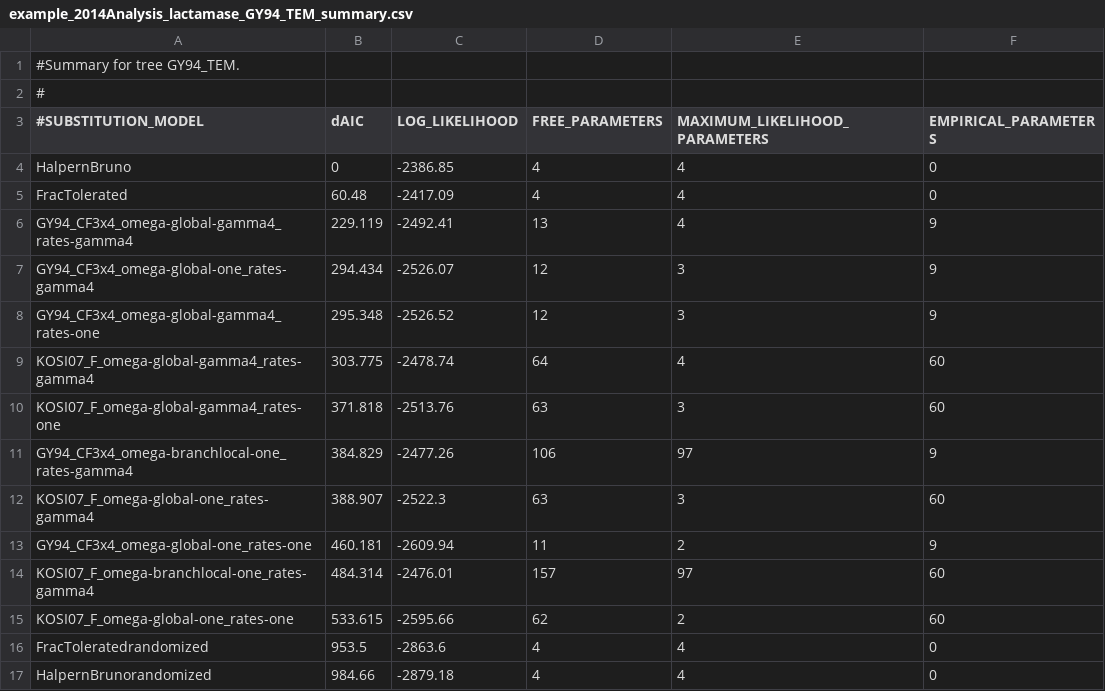
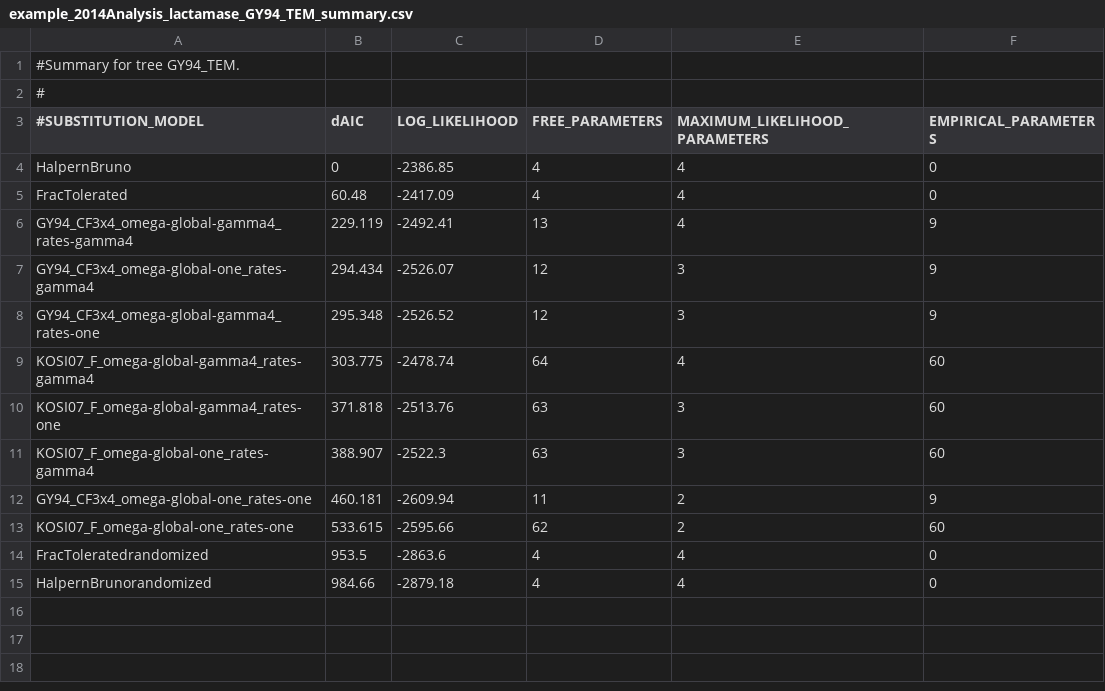
Before and after one commit to jbloom/phyloExpCM, a CSV file: docs/example_2014Analysis_lactamase_GY94_TEM_summary.csv, drawn as a sheet.

```diff
--- a/docs/example_2014Analysis_lactamase_GY94_TEM_summary.csv
+++ b/docs/example_2014Analysis_lactamase_GY94_TEM_summary.csv
@@ -10,6 +10,4 @@ KOSI07_F_omega-global-gamma4_rates-gamma4, 303.775, -2478.74, 64, 4, 60
 KOSI07_F_omega-global-gamma4_rates-one, 371.818, -2513.76, 63, 3, 60
-GY94_CF3x4_omega-branchlocal-one_rates-gamma4, 384.829, -2477.26, 106, 97, 9
 KOSI07_F_omega-global-one_rates-gamma4, 388.907, -2522.3, 63, 3, 60
 GY94_CF3x4_omega-global-one_rates-one, 460.181, -2609.94, 11, 2, 9
-KOSI07_F_omega-branchlocal-one_rates-gamma4, 484.314, -2476.01, 157, 97, 60
 KOSI07_F_omega-global-one_rates-one, 533.615, -2595.66, 62, 2, 60
```
Also changed, not shown: docs/example_2014Analysis_lactamase_GY94_summary.csv, docs/example_2014Analysis_lactamase_KOSI07_TEM_summary.csv, 17 other files.
